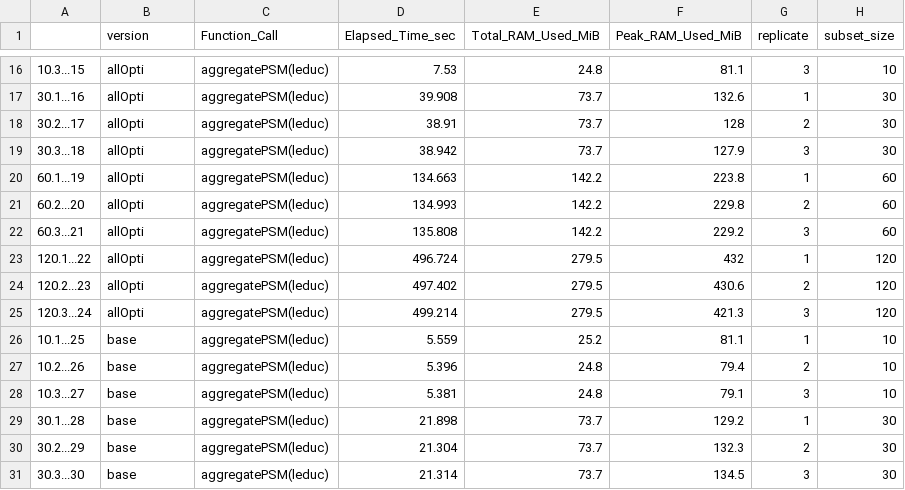
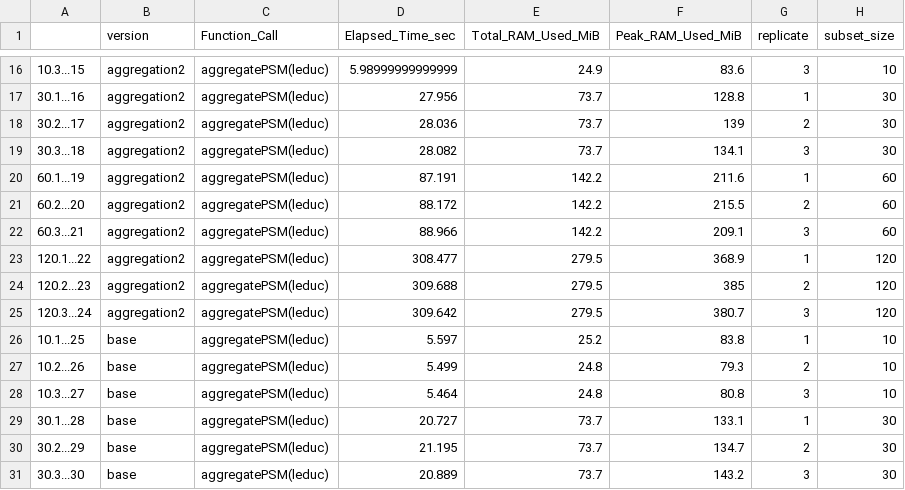
Before and after one commit to UCLouvain-CBIO/2024-mth-leopold-guyot, a CSV file: dataOutput/optimisationsBench/subsetRowData.csv, drawn as a sheet; only a part is shown, gaps mark what is left out; the diff covers the shown part only.

```diff
--- a/dataOutput/optimisationsBench/subsetRowData.csv
+++ b/dataOutput/optimisationsBench/subsetRowData.csv
@@ -16,16 +16,16 @@
-"10.3...15","allOpti","aggregatePSM(leduc)",7.53,24.8,81.1,3,10
-"30.1...16","allOpti","aggregatePSM(leduc)",39.908,73.7,132.6,1,30
-"30.2...17","allOpti","aggregatePSM(leduc)",38.91,73.7,128,2,30
-"30.3...18","allOpti","aggregatePSM(leduc)",38.942,73.7,127.9,3,30
-"60.1...19","allOpti","aggregatePSM(leduc)",134.663,142.2,223.8,1,60
-"60.2...20","allOpti","aggregatePSM(leduc)",134.993,142.2,229.8,2,60
-"60.3...21","allOpti","aggregatePSM(leduc)",135.808,142.2,229.2,3,60
-"120.1...22","allOpti","aggregatePSM(leduc)",496.724,279.5,432,1,120
-"120.2...23","allOpti","aggregatePSM(leduc)",497.402,279.5,430.6,2,120
-"120.3...24","allOpti","aggregatePSM(leduc)",499.214,279.5,421.3,3,120
-"10.1...25","base","aggregatePSM(leduc)",5.559,25.2,81.1,1,10
-"10.2...26","base","aggregatePSM(leduc)",5.396,24.8,79.4,2,10
-"10.3...27","base","aggregatePSM(leduc)",5.381,24.8,79.1,3,10
-"30.1...28","base","aggregatePSM(leduc)",21.898,73.7,129.2,1,30
-"30.2...29","base","aggregatePSM(leduc)",21.304,73.7,132.3,2,30
-"30.3...30","base","aggregatePSM(leduc)",21.314,73.7,134.5,3,30
+"10.3...15","aggregation2","aggregatePSM(leduc)",5.98999999999999,24.9,83.6,3,10
+"30.1...16","aggregation2","aggregatePSM(leduc)",27.956,73.7,128.8,1,30
+"30.2...17","aggregation2","aggregatePSM(leduc)",28.036,73.7,139,2,30
+"30.3...18","aggregation2","aggregatePSM(leduc)",28.082,73.7,134.1,3,30
+"60.1...19","aggregation2","aggregatePSM(leduc)",87.191,142.2,211.6,1,60
+"60.2...20","aggregation2","aggregatePSM(leduc)",88.172,142.2,215.5,2,60
+"60.3...21","aggregation2","aggregatePSM(leduc)",88.966,142.2,209.1,3,60
+"120.1...22","aggregation2","aggregatePSM(leduc)",308.477,279.5,368.9,1,120
+"120.2...23","aggregation2","aggregatePSM(leduc)",309.688,279.5,385,2,120
+"120.3...24","aggregation2","aggregatePSM(leduc)",309.642,279.5,380.7,3,120
+"10.1...25","base","aggregatePSM(leduc)",5.597,25.2,83.8,1,10
+"10.2...26","base","aggregatePSM(leduc)",5.499,24.8,79.3,2,10
+"10.3...27","base","aggregatePSM(leduc)",5.464,24.8,80.8,3,10
+"30.1...28","base","aggregatePSM(leduc)",20.727,73.7,133.1,1,30
+"30.2...29","base","aggregatePSM(leduc)",21.195,73.7,134.7,2,30
+"30.3...30","base","aggregatePSM(leduc)",20.889,73.7,143.2,3,30
```
Also changed, not shown: 12 removed rows and 44 edited cells elsewhere in this file, dataOutput/optimisationsBench/noSubsetRowData.csv.
